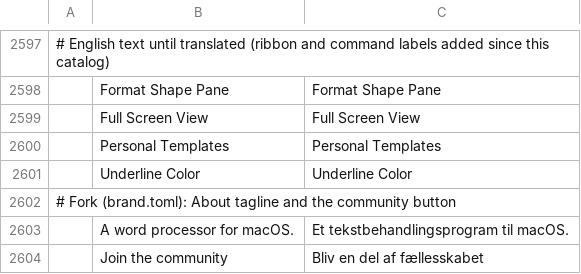
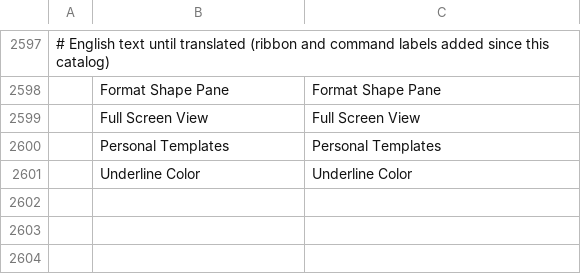
Before and after one commit to baranmich/sw-tsunami, a TSV file: crates/ui-egui/src/i18n/da.tsv, drawn as a sheet; only a part is shown, gaps mark what is left out; the diff names each change by its address in the sheet, - before the commit and + after, or states it on an @@ line.

```diff
--- a/crates/ui-egui/src/i18n/da.tsv
+++ b/crates/ui-egui/src/i18n/da.tsv
-row 2602: # Fork (brand.toml): About tagline and the community button
-row 2603:  | A word processor for macOS. | Et tekstbehandlingsprogram til macOS.
-row 2604:  | Join the community | Bliv en del af fællesskabet
```
Also changed, not shown: crates/ui-egui/src/i18n/bg.tsv, crates/ui-egui/src/i18n/ru.tsv, 43 other files.
